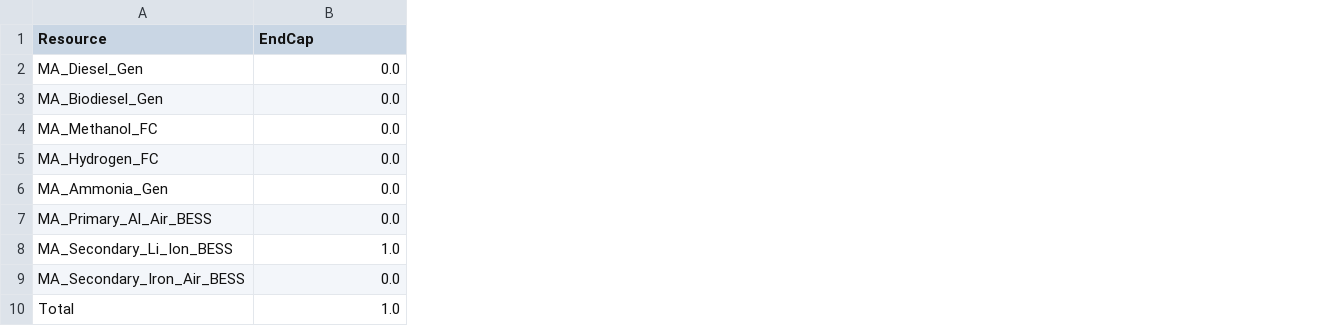
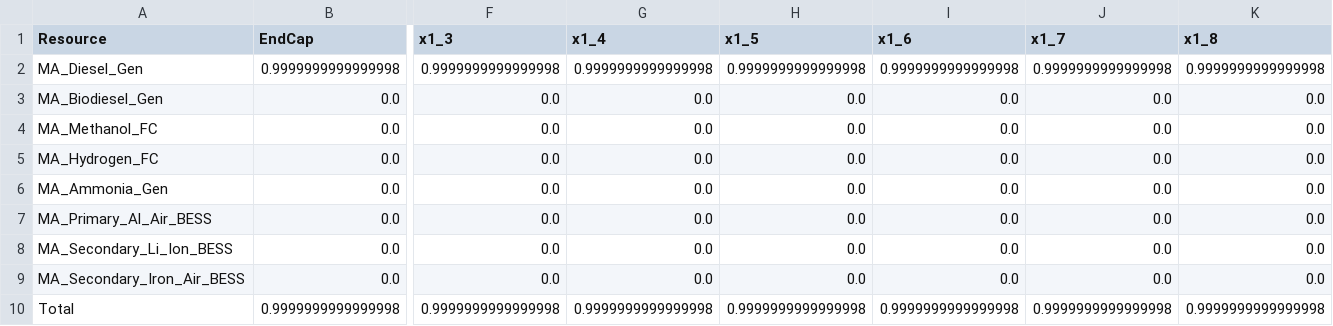
Before and after one commit to JonasSchweiger/GenX_Jonas, a CSV file: backup_capacity_overview.csv, drawn as a sheet; only a part is shown, gaps mark what is left out; the diff covers the shown part only; the diff names each change by its address in the sheet, - before the commit and + after, or states it on an @@ line.

```diff
--- a/backup_capacity_overview.csv
+++ b/backup_capacity_overview.csv
+column F (x1_3), rows 2-10: 0.9999999999999998 | 0.0 | 0.0 | 0.0 | 0.0 | 0.0 | 0.0 | 0.0 | 0.9999999999999998
+column G (x1_4), rows 2-10: 0.9999999999999998 | 0.0 | 0.0 | 0.0 | 0.0 | 0.0 | 0.0 | 0.0 | 0.9999999999999998
+column H (x1_5), rows 2-10: 0.9999999999999998 | 0.0 | 0.0 | 0.0 | 0.0 | 0.0 | 0.0 | 0.0 | 0.9999999999999998
+column I (x1_6), rows 2-10: 0.9999999999999998 | 0.0 | 0.0 | 0.0 | 0.0 | 0.0 | 0.0 | 0.0 | 0.9999999999999998
+column J (x1_7), rows 2-10: 0.9999999999999998 | 0.0 | 0.0 | 0.0 | 0.0 | 0.0 | 0.0 | 0.0 | 0.9999999999999998
+column K (x1_8), rows 2-10: 0.9999999999999998 | 0.0 | 0.0 | 0.0 | 0.0 | 0.0 | 0.0 | 0.0 | 0.9999999999999998
-B2 (EndCap): 0.0
+B2 (EndCap): 0.9999999999999998
-B8 (EndCap): 1.0
+B8 (EndCap): 0.0
-B10 (EndCap): 1.0
+B10 (EndCap): 0.9999999999999998
```
Also changed, not shown: 9 edited cells elsewhere in this file, 1 other file.
